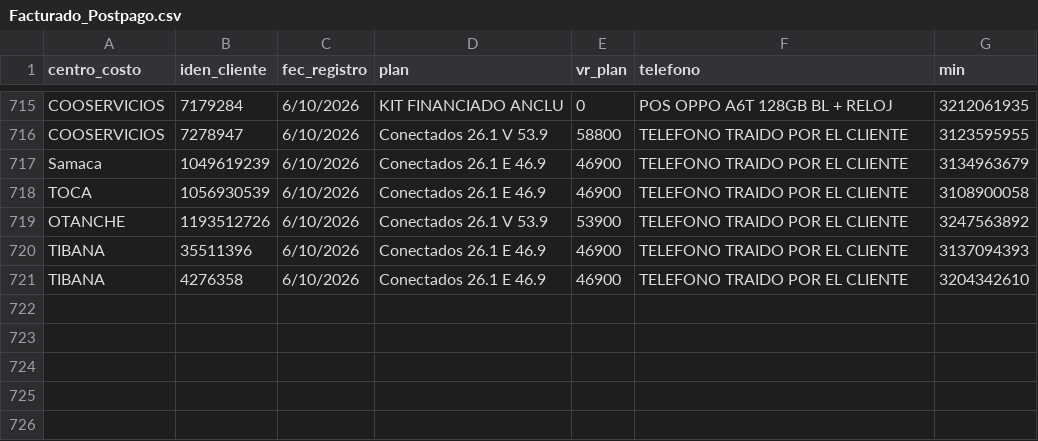
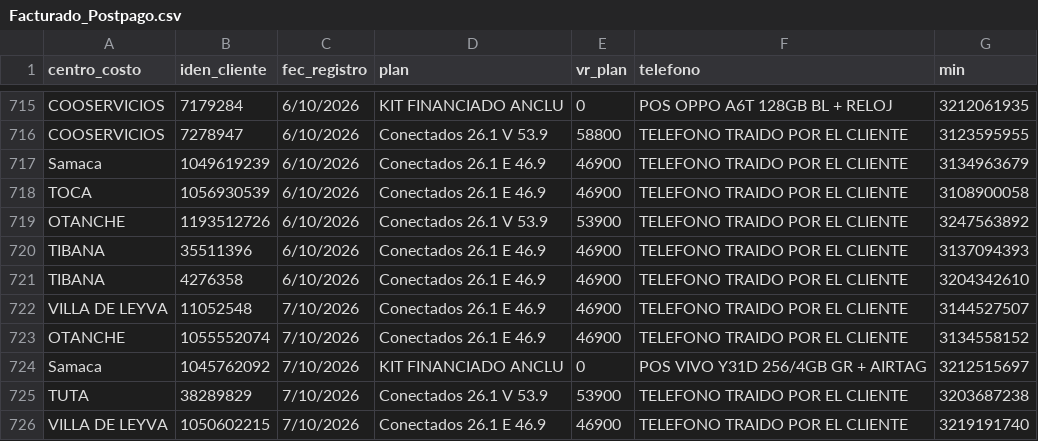
Before and after one commit to lubernu/prueba, a CSV file: Facturado_Postpago.csv, drawn as a sheet; only a part is shown, gaps mark what is left out; the diff names each change by its address in the sheet, - before the commit and + after, or states it on an @@ line.

Commit message:
Actualización automática: Facturado_Postpago.csv

```diff
--- a/Facturado_Postpago.csv
+++ b/Facturado_Postpago.csv
+row 722: VILLA DE LEYVA | 11052548 | 7/10/2026 | Conectados 26.1 E 46.9 | 46900 | TELEFONO TRAIDO POR EL CLIENTE | 3144527507
+row 723: OTANCHE | 1055552074 | 7/10/2026 | Conectados 26.1 E 46.9 | 46900 | TELEFONO TRAIDO POR EL CLIENTE | 3134558152
+row 724: Samaca | 1045762092 | 7/10/2026 | KIT FINANCIADO ANCLU | 0 | POS VIVO Y31D 256/4GB GR + AIRTAG | 3212515697
+row 725: TUTA | 38289829 | 7/10/2026 | Conectados 26.1 V 53.9 | 53900 | TELEFONO TRAIDO POR EL CLIENTE | 3203687238
+row 726: VILLA DE LEYVA | 1050602215 | 7/10/2026 | Conectados 26.1 E 46.9 | 46900 | TELEFONO TRAIDO POR EL CLIENTE | 3219191740
```
